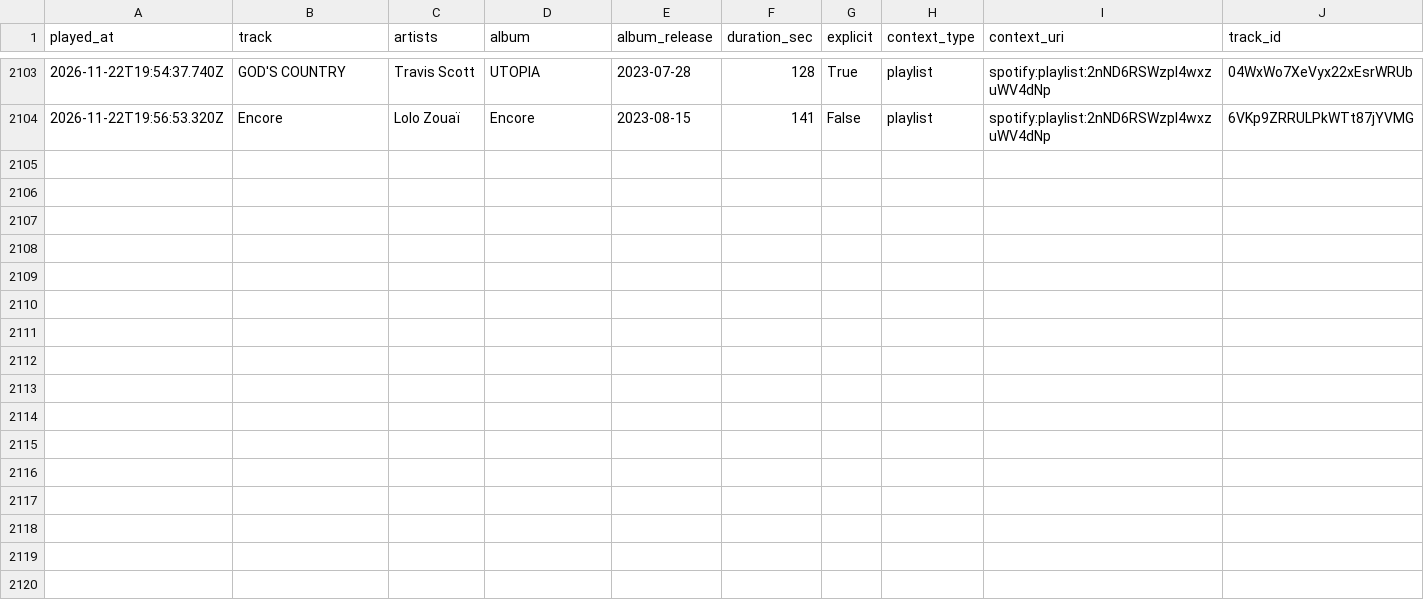
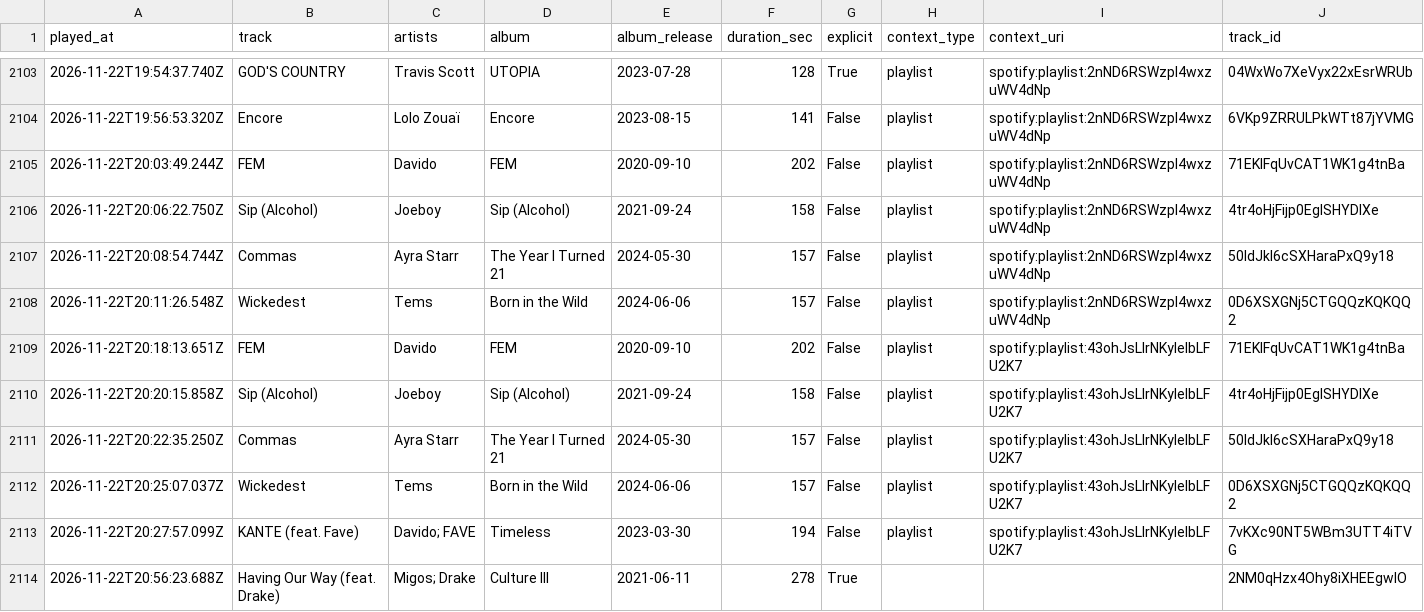
Before and after one commit to mperry2006/Spotify-listening-log, a CSV file: data/listening_log.csv, drawn as a sheet; only a part is shown, gaps mark what is left out.

```diff
--- a/data/listening_log.csv
+++ b/data/listening_log.csv
@@ -2104 +2104,11 @@ played_at,track,artists,album,album_release,duration_sec,explicit,context_type,c
 2026-11-22T19:56:53.320Z,Encore,Lolo Zouaï,Encore,2023-08-15,141,False,playlist,spotify:playlist:2nND6RSWzpl4wxzuWV4dNp,6VKp9ZRRULPkWTt87jYVMG
+2026-11-22T20:03:49.244Z,FEM,Davido,FEM,2020-09-10,202,False,playlist,spotify:playlist:2nND6RSWzpl4wxzuWV4dNp,71EKIFqUvCAT1WK1g4tnBa
+2026-11-22T20:06:22.750Z,Sip (Alcohol),Joeboy,Sip (Alcohol),2021-09-24,158,False,playlist,spotify:playlist:2nND6RSWzpl4wxzuWV4dNp,4tr4oHjFijp0EgISHYDIXe
+2026-11-22T20:08:54.744Z,Commas,Ayra Starr,The Year I Turned 21,2024-05-30,157,False,playlist,spotify:playlist:2nND6RSWzpl4wxzuWV4dNp,50ldJkl6cSXHaraPxQ9y18
+2026-11-22T20:11:26.548Z,Wickedest,Tems,Born in the Wild,2024-06-06,157,False,playlist,spotify:playlist:2nND6RSWzpl4wxzuWV4dNp,0D6XSXGNj5CTGQQzKQKQQ2
+2026-11-22T20:18:13.651Z,FEM,Davido,FEM,2020-09-10,202,False,playlist,spotify:playlist:43ohJsLIrNKyIeIbLFU2K7,71EKIFqUvCAT1WK1g4tnBa
+2026-11-22T20:20:15.858Z,Sip (Alcohol),Joeboy,Sip (Alcohol),2021-09-24,158,False,playlist,spotify:playlist:43ohJsLIrNKyIeIbLFU2K7,4tr4oHjFijp0EgISHYDIXe
+2026-11-22T20:22:35.250Z,Commas,Ayra Starr,The Year I Turned 21,2024-05-30,157,False,playlist,spotify:playlist:43ohJsLIrNKyIeIbLFU2K7,50ldJkl6cSXHaraPxQ9y18
+2026-11-22T20:25:07.037Z,Wickedest,Tems,Born in the Wild,2024-06-06,157,False,playlist,spotify:playlist:43ohJsLIrNKyIeIbLFU2K7,0D6XSXGNj5CTGQQzKQKQQ2
+2026-11-22T20:27:57.099Z,KANTE (feat. Fave),Davido; FAVE,Timeless,2023-03-30,194,False,playlist,spotify:playlist:43ohJsLIrNKyIeIbLFU2K7,7vKXc90NT5WBm3UTT4iTVG
+2026-11-22T20:56:23.688Z,Having Our Way (feat. Drake),Migos; Drake,Culture III,2021-06-11,278,True,,,2NM0qHzx4Ohy8iXHEEgwlO
```
Also changed, not shown: 2 other files.
